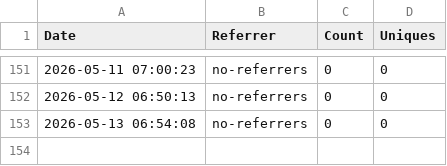
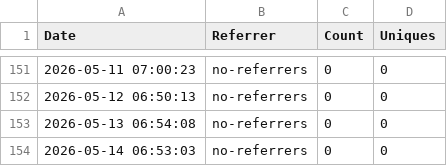
Before and after one commit to jpmorgan-payments/pdp-mcp, a CSV file: metrics/referrer-stats.csv, drawn as a sheet; only a part is shown, gaps mark what is left out; the diff names each change by its address in the sheet, - before the commit and + after, or states it on an @@ line.

```diff
--- a/metrics/referrer-stats.csv
+++ b/metrics/referrer-stats.csv
+row 154: 2026-05-14 06:53:03 | no-referrers | 0 | 0
```
Also changed, not shown: metrics/clone-stats.csv, metrics/traffic-stats.csv.
